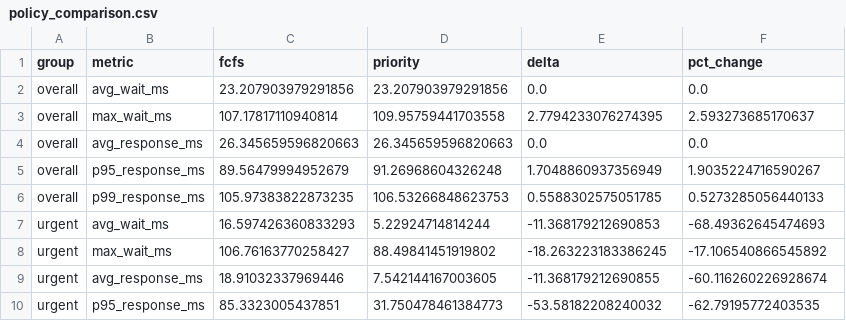
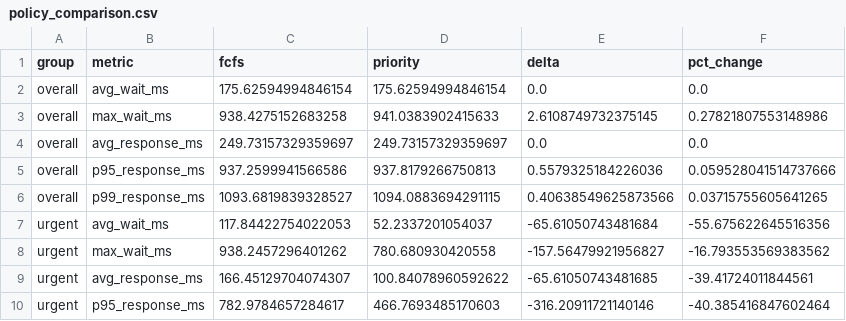
Before and after one commit to SwaraliUpadhyay/f1_scheduler-project, a CSV file: results/policy_comparison.csv, drawn as a sheet; only a part is shown; the diff covers the shown part only.

```diff
--- a/results/policy_comparison.csv
+++ b/results/policy_comparison.csv
@@ -1,10 +1,10 @@
 group,metric,fcfs,priority,delta,pct_change
-overall,avg_wait_ms,23.207903979291856,23.207903979291856,0.0,0.0
-overall,max_wait_ms,107.17817110940814,109.95759441703558,2.7794233076274395,2.593273685170637
-overall,avg_response_ms,26.345659596820663,26.345659596820663,0.0,0.0
-overall,p95_response_ms,89.56479994952679,91.26968604326248,1.7048860937356949,1.9035224716590267
-overall,p99_response_ms,105.97383822873235,106.53266848623753,0.5588302575051785,0.5273285056440133
-urgent,avg_wait_ms,16.597426360833293,5.22924714814244,-11.368179212690853,-68.49362645474693
-urgent,max_wait_ms,106.76163770258427,88.49841451919802,-18.263223183386245,-17.106540866545892
-urgent,avg_response_ms,18.91032337969446,7.542144167003605,-11.368179212690855,-60.116260226928674
-urgent,p95_response_ms,85.3323005437851,31.750478461384773,-53.58182208240032,-62.79195772403535
+overall,avg_wait_ms,175.62594994846154,175.62594994846154,0.0,0.0
+overall,max_wait_ms,938.4275152683258,941.0383902415633,2.6108749732375145,0.27821807553148986
+overall,avg_response_ms,249.73157329359697,249.73157329359697,0.0,0.0
+overall,p95_response_ms,937.2599941566586,937.8179266750813,0.5579325184226036,0.059528041514737666
+overall,p99_response_ms,1093.6819839328527,1094.0883694291115,0.40638549625873566,0.03715755605641265
+urgent,avg_wait_ms,117.84422754022053,52.2337201054037,-65.61050743481684,-55.675622645516356
+urgent,max_wait_ms,938.2457296401262,780.680930420558,-157.56479921956827,-16.793553569383562
+urgent,avg_response_ms,166.45129704074307,100.84078960592622,-65.61050743481685,-39.41724011844561
+urgent,p95_response_ms,782.9784657284617,466.7693485170603,-316.20911721140146,-40.385416847602464
```
Also changed, not shown: 24 edited cells elsewhere in this file, 9 other files.
